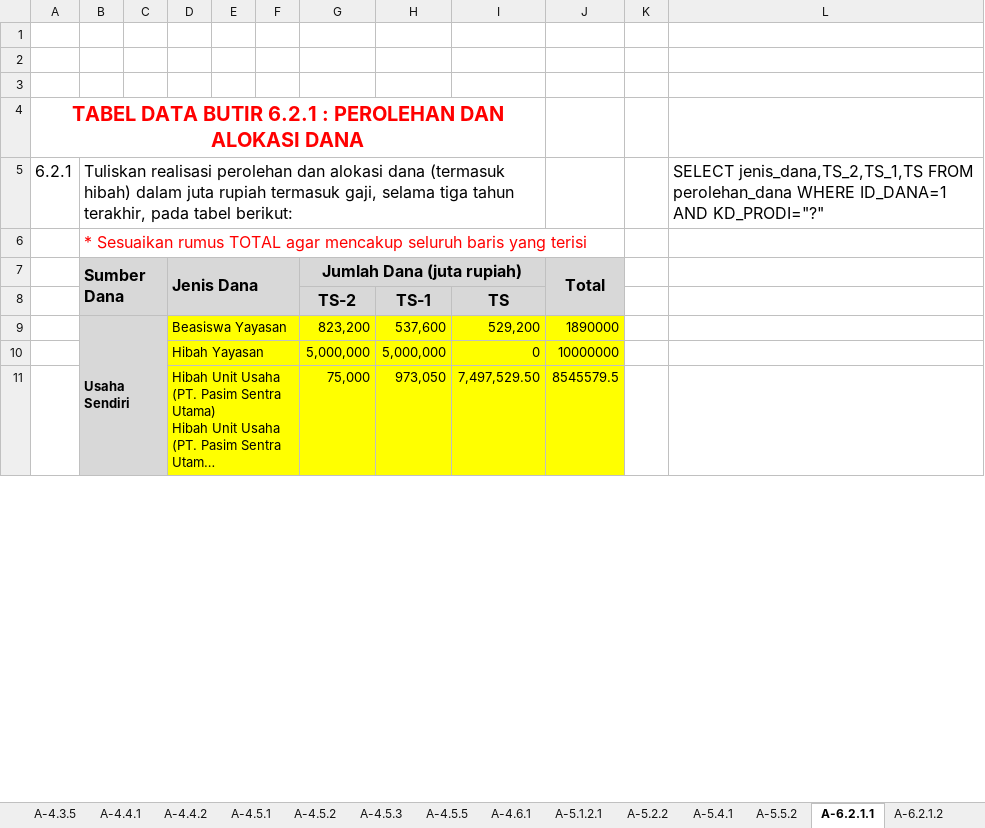
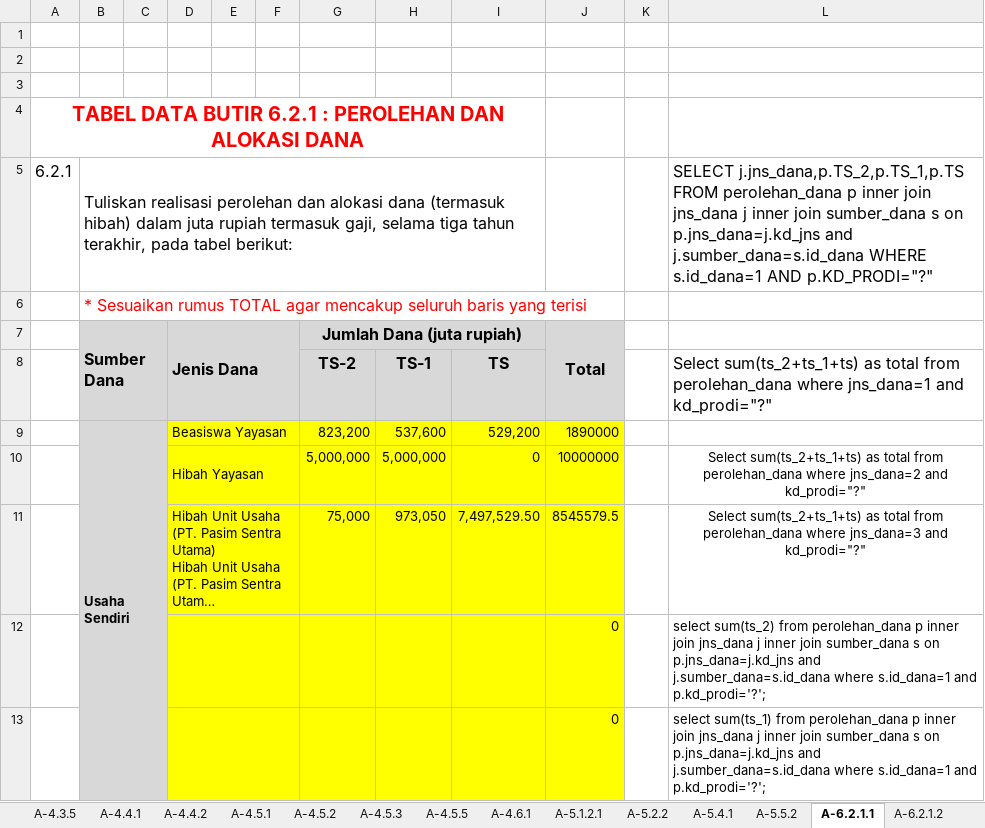
Before and after one commit to Sadega345/Dokumen, an Excel workbook: BORANG DATA KUANTITATIF (Autosaved) (Autosaved).xlsx, sheet A-6.2.1.1, drawn as a sheet; only a part is shown; long unchanged cells end in …; values as stored, in another font and other column widths than the file's, no borders; charts and pictures not drawn; removed rows and columns are numbered as before the commit, all else as after; the diff covers the shown part only; the diff names each change by its address in the sheet, - before the commit and + after, or states it on an @@ line.

```diff
--- a/BORANG DATA KUANTITATIF (Autosaved) (Autosaved).xlsx (sheet A-6.2.1.1)
+++ b/BORANG DATA KUANTITATIF (Autosaved) (Autosaved).xlsx (sheet A-6.2.1.1)
-L5: SELECT jenis_dana,TS_2,TS_1,TS FROM perolehan_dana WHERE ID_DANA=1 AND KD_PRODI="?"
+L5: SELECT j.jns_dana,p.TS_2,p.TS_1,p.TS FROM perolehan_dana p inner join jns_dana j inner join sumber_dana s on p.jns_dana=j.kd_jns and j.sumber_dana=s.id_dana WHERE s.id_dana=1 AND p.KD_PRODI="?"
-L8: (empty)
+L8: Select sum(ts_2+ts_1+ts) as total from perolehan_dana where jns_dana=1 and kd_prodi="?"
-B9:C17 merged
+B9:C17 merged
-L10: (empty)
+L10: Select sum(ts_2+ts_1+ts) as total from perolehan_dana where jns_dana=2 and kd_prodi="?"
-L11: (empty)
+L11: Select sum(ts_2+ts_1+ts) as total from perolehan_dana where jns_dana=3 and kd_prodi="?"
+row 12:  |  |  |  |  |  |  |  |  | 0 |  | select sum(ts_2) from perolehan_dana p inner join jns_dana j inner join sumber_dana s on p.jns_dana=j.kd_jns and j.sumber_dana=s.id_dana where s.id_dana=1 and p.kd_prodi='?';
+row 13:  |  |  |  |  |  |  |  |  | 0 |  | select sum(ts_1) from perolehan_dana p inner join jns_dana j inner join sumber_dana s on p.jns_dana=j.kd_jns and j.sumber_dana=s.id_dana where s.id_dana=1 and p.kd_prodi='?';
```
Also changed, not shown: 17 added rows, 11 removed rows, 1 moved row and 10 edited cells elsewhere in this sheet, sheet A-4.6.1, sheet A-5.5.2, sheet A-5.4.1, sheet A-5.1.2.1, sheet A-7.1.2, sheet B-3.1.2, 11 more sheets, formulas that keep their value, charts or pictures, 2 other files.
